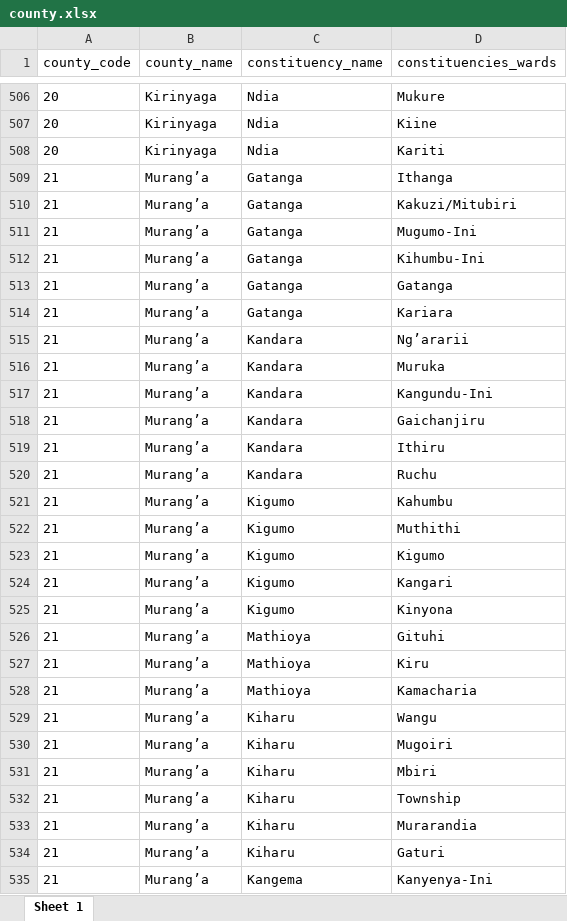
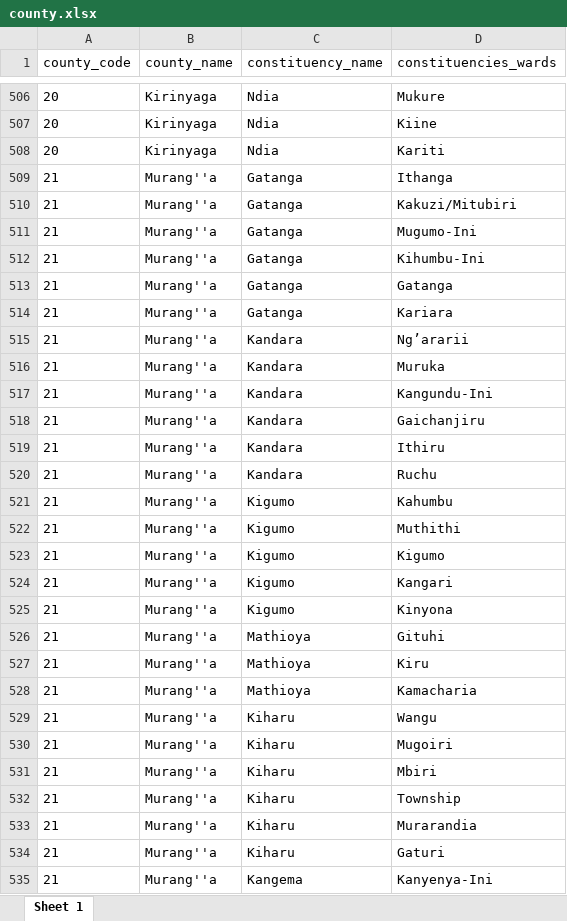
Before and after one commit to michaelnjuguna/Kenyan-counties-their-subcounties-and-wards-in-json-yaml-mysql-csv-latex-xlsx-Bson-markdown-and-xml, an Excel workbook: county.xlsx, sheet Sheet 1, drawn as a sheet; only a part is shown, gaps mark what is left out; values as stored, in another font and other column widths than the file's, no borders; the diff covers the shown part only; the diff names each change by its address in the sheet, - before the commit and + after, or states it on an @@ line.

```diff
--- a/county.xlsx (sheet Sheet 1)
+++ b/county.xlsx (sheet Sheet 1)
-B509:B535 (county_name): Murang’a
+B509:B535 (county_name): Murang''a
```
Also changed, not shown: 43 edited cells elsewhere in this sheet.
